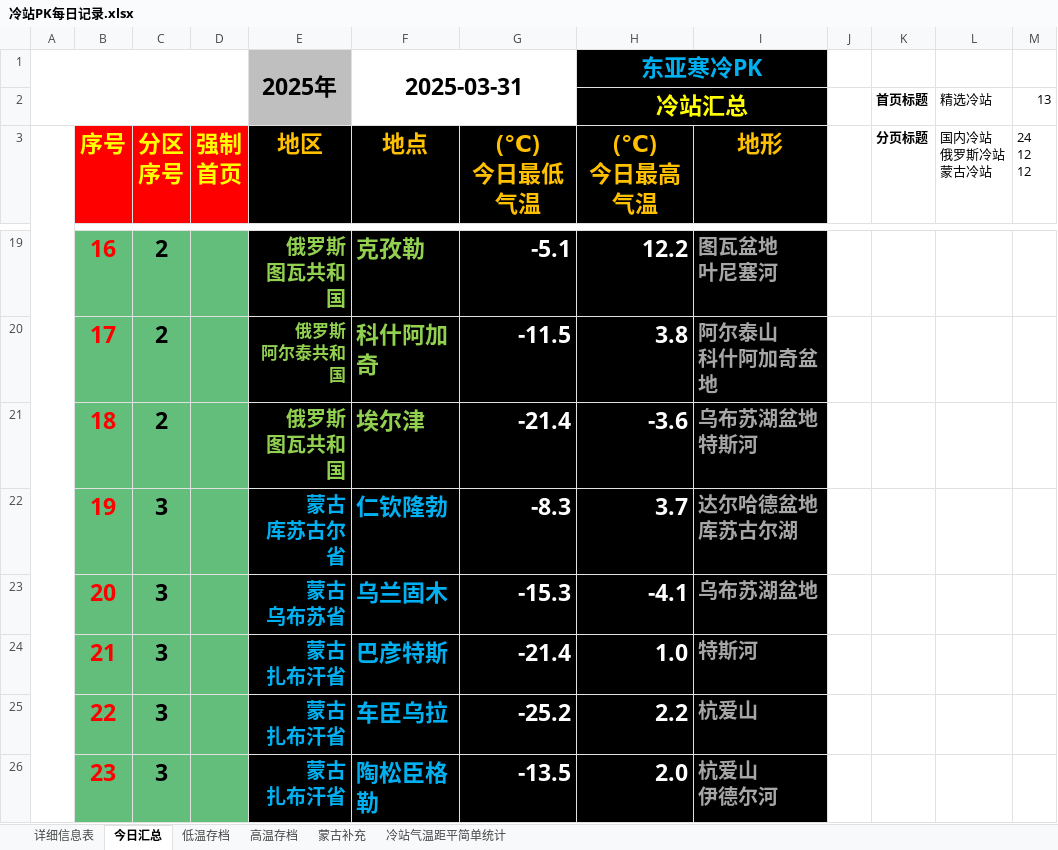
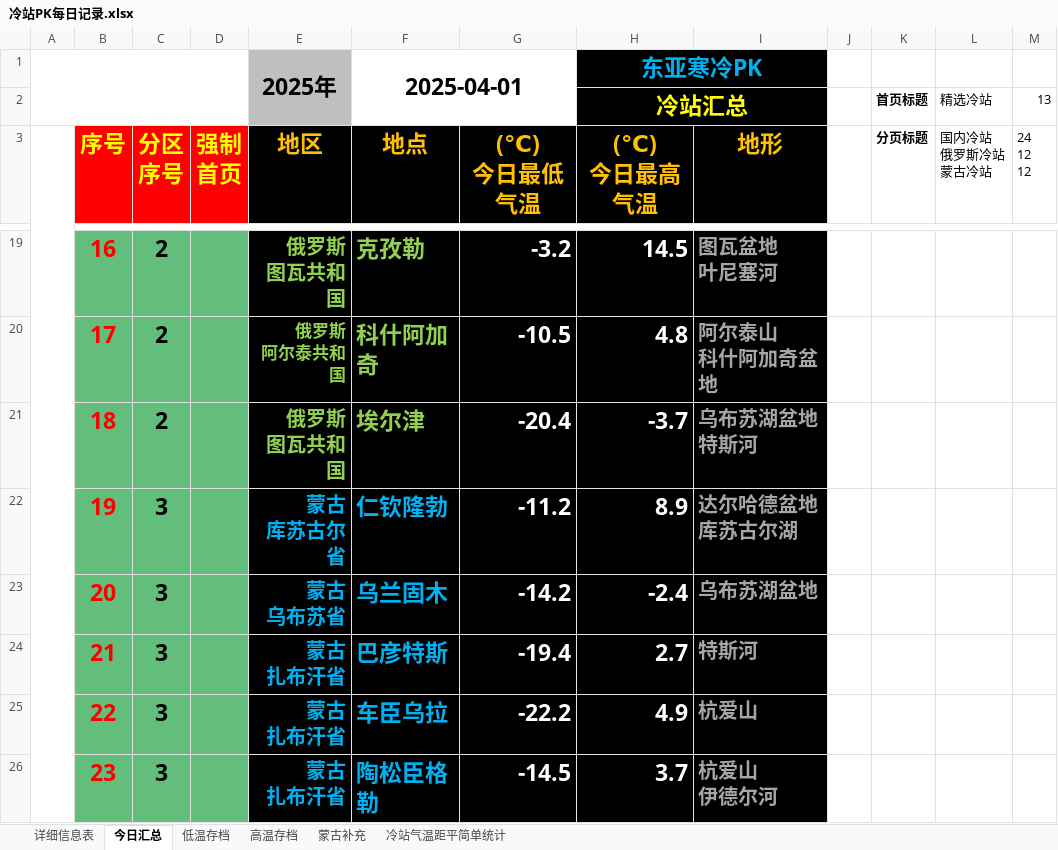
Before and after one commit to qkvkql/default, an Excel workbook: 气象/冷站PK每日记录.xlsx, sheet 今日汇总, drawn as a sheet; only a part is shown, gaps mark what is left out; values as stored, in another font and other column widths than the file's, no borders; conditional formats not drawn; the diff covers the shown part only; the diff names each change by its address in the sheet, - before the commit and + after, or states it on an @@ line.

```diff
--- a/气象/冷站PK每日记录.xlsx (sheet 今日汇总)
+++ b/气象/冷站PK每日记录.xlsx (sheet 今日汇总)
-F1 (地点): 2025-03-31
+F1 (地点): 2025-04-01
-G19 ((℃) 今日最低气温): -5.1
+G19 ((℃) 今日最低气温): -3.2
-H19 ((℃) 今日最高气温): 12.2
+H19 ((℃) 今日最高气温): 14.5
-G20 ((℃) 今日最低气温): -11.5
+G20 ((℃) 今日最低气温): -10.5
-H20 ((℃) 今日最高气温): 3.8
+H20 ((℃) 今日最高气温): 4.8
-G21 ((℃) 今日最低气温): -21.4
+G21 ((℃) 今日最低气温): -20.4
-H21 ((℃) 今日最高气温): -3.6
+H21 ((℃) 今日最高气温): -3.7
-G22 ((℃) 今日最低气温): -8.3
+G22 ((℃) 今日最低气温): -11.2
-H22 ((℃) 今日最高气温): 3.7
+H22 ((℃) 今日最高气温): 8.9
-G23 ((℃) 今日最低气温): -15.3
+G23 ((℃) 今日最低气温): -14.2
-H23 ((℃) 今日最高气温): -4.1
+H23 ((℃) 今日最高气温): -2.4
-G24 ((℃) 今日最低气温): -21.4
+G24 ((℃) 今日最低气温): -19.4
-H24 ((℃) 今日最高气温): 1.0
+H24 ((℃) 今日最高气温): 2.7
-G25 ((℃) 今日最低气温): -25.2
+G25 ((℃) 今日最低气温): -22.2
-H25 ((℃) 今日最高气温): 2.2
+H25 ((℃) 今日最高气温): 4.9
-G26 ((℃) 今日最低气温): -13.5
+G26 ((℃) 今日最低气温): -14.5
-H26 ((℃) 今日最高气温): 2.0
+H26 ((℃) 今日最高气温): 3.7
```
Also changed, not shown: 77 edited cells and cell formats elsewhere in this sheet, sheet 详细信息表, sheet 高温存档, sheet 低温存档, 气象/北方强冷站：统计信息.xlsx, 5 other files.
